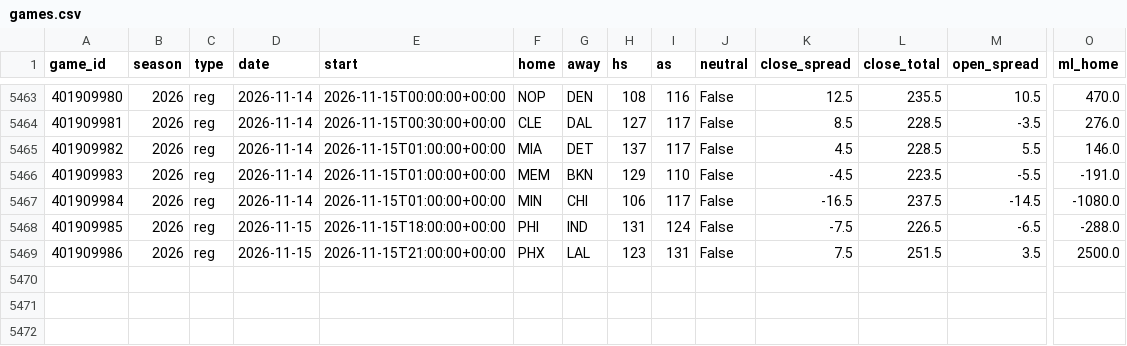
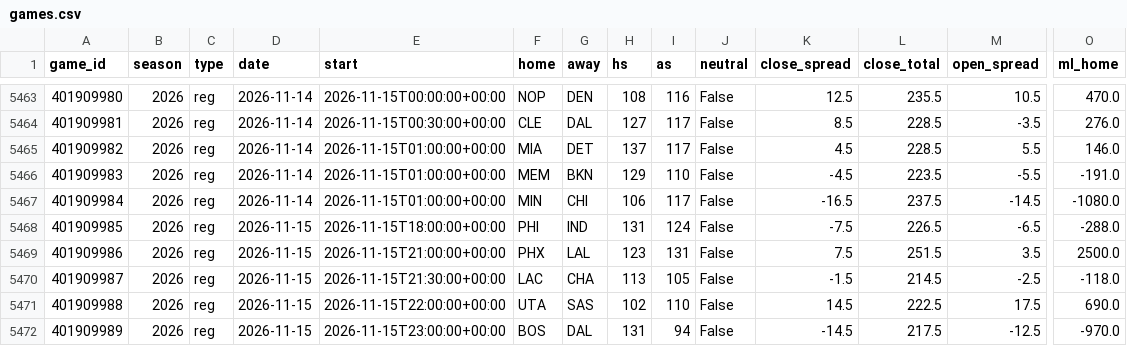
Before and after one commit to src16h/nfl-model, a CSV file: data/nba/games.csv, drawn as a sheet; only a part is shown, gaps mark what is left out; rows hold the shown columns only; the diff names each change by its address in the sheet, - before the commit and + after, or states it on an @@ line.

```diff
--- a/data/nba/games.csv
+++ b/data/nba/games.csv
+row 5470: 401909987 | 2026 | reg | 2026-11-15 | 2026-11-15T21:30:00+00:00 | LAC | CHA | 113 | 105 | False | -1.5 | 214.5 | -2.5 | -118.0
+row 5471: 401909988 | 2026 | reg | 2026-11-15 | 2026-11-15T22:00:00+00:00 | UTA | SAS | 102 | 110 | False | 14.5 | 222.5 | 17.5 | 690.0
+row 5472: 401909989 | 2026 | reg | 2026-11-15 | 2026-11-15T23:00:00+00:00 | BOS | DAL | 131 | 94 | False | -14.5 | 217.5 | -12.5 | -970.0
```
Also changed, not shown: 7 other files.
